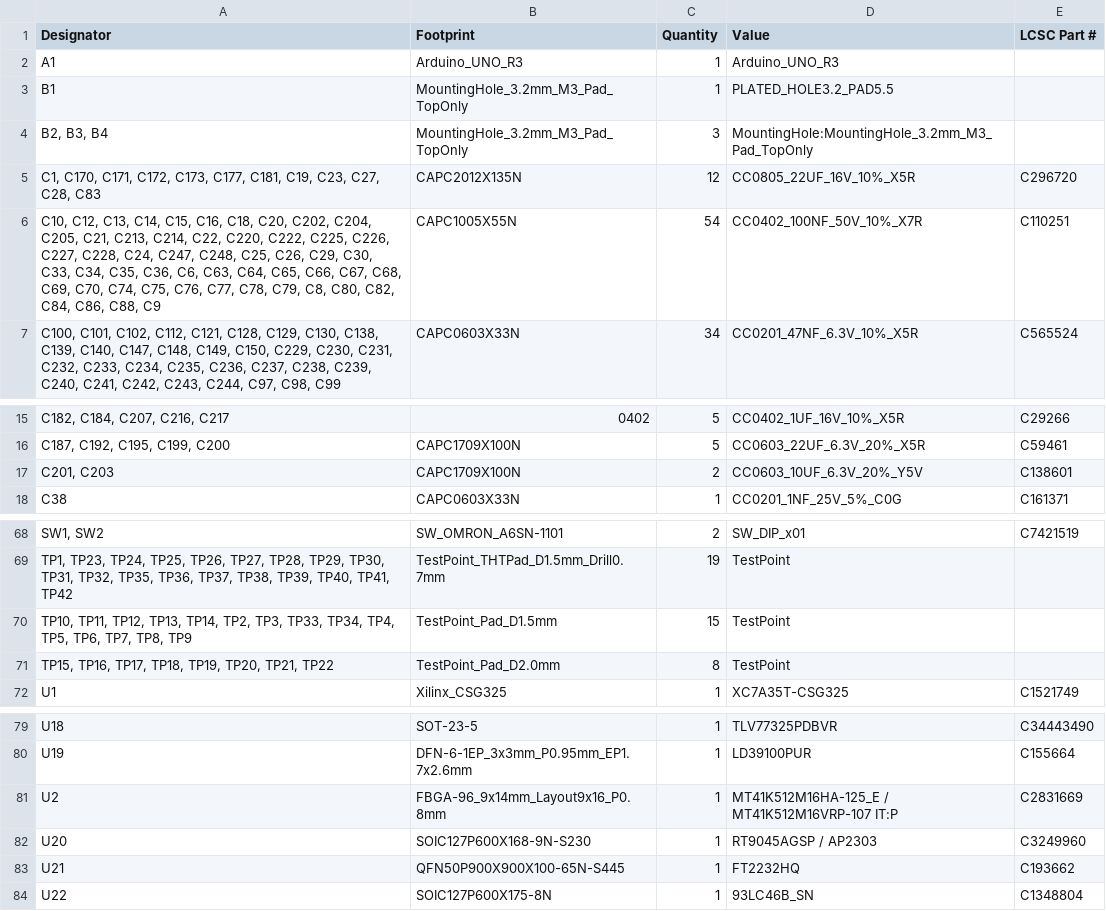
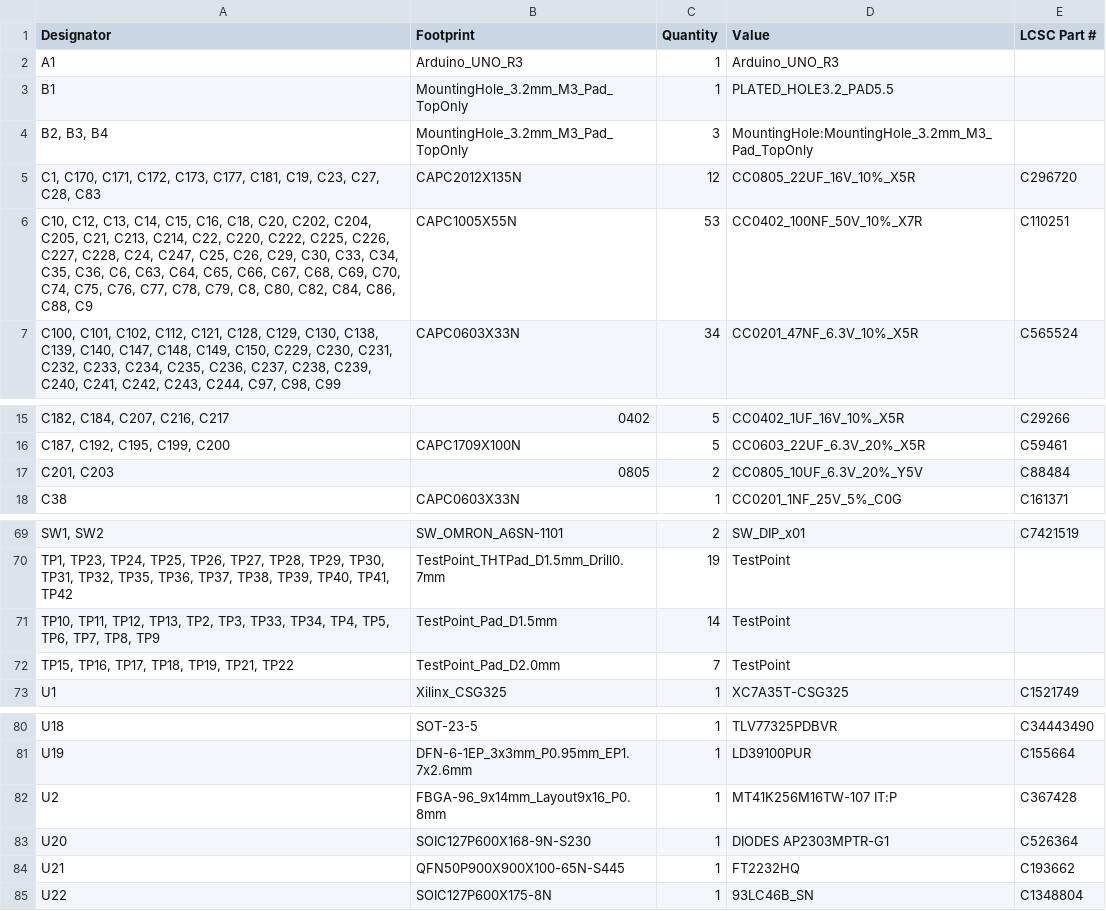
Before and after one commit to Ayoub-Farah/Interface_board, a CSV file: Obsidian/production/bom.csv, drawn as a sheet; only a part is shown, gaps mark what is left out; addresses are those after the commit; the diff covers the shown part only; the diff names each change by its address in the sheet, - before the commit and + after, or states it on an @@ line.

```diff
--- a/Obsidian/production/bom.csv
+++ b/Obsidian/production/bom.csv
-A6 (Designator): …C24, C247, C248, C25, C26,…
+A6 (Designator): …C24, C247, C25, C26,…
-C6 (Quantity): 54
+C6 (Quantity): 53
-B17 (Footprint): CAPC1709X100N
+B17 (Footprint): 0805
-D17 (Value): CC0603_10UF_6.3V_20%_Y5V
+D17 (Value): CC0805_10UF_6.3V_20%_Y5V
-E17 (LCSC Part #): C138601
+E17 (LCSC Part #): C88484
-A71 (Designator): …TP12, TP13, TP14, TP2, TP3,…
+A71 (Designator): …TP12, TP13, TP2, TP3,…
-C71 (Quantity): 15
+C71 (Quantity): 14
-A72 (Designator): TP15, TP16, TP17, TP18, TP19, TP20, TP21, TP22
+A72 (Designator): TP15, TP16, TP17, TP18, TP19, TP21, TP22
-C72 (Quantity): 8
+C72 (Quantity): 7
-D82 (Value): MT41K512M16HA-125_E / MT41K512M16VRP-107 IT:P
+D82 (Value): MT41K256M16TW-107 IT:P
-E82 (LCSC Part #): C2831669
+E82 (LCSC Part #): C367428
-D83 (Value): RT9045AGSP / AP2303
+D83 (Value): DIODES AP2303MPTR-G1
-E83 (LCSC Part #): C3249960
+E83 (LCSC Part #): C526364
```
Also changed, not shown: 1 added row and 17 edited cells elsewhere in this file, Obsidian/production/designators.csv, Obsidian/production/positions.csv, 7 other files.
